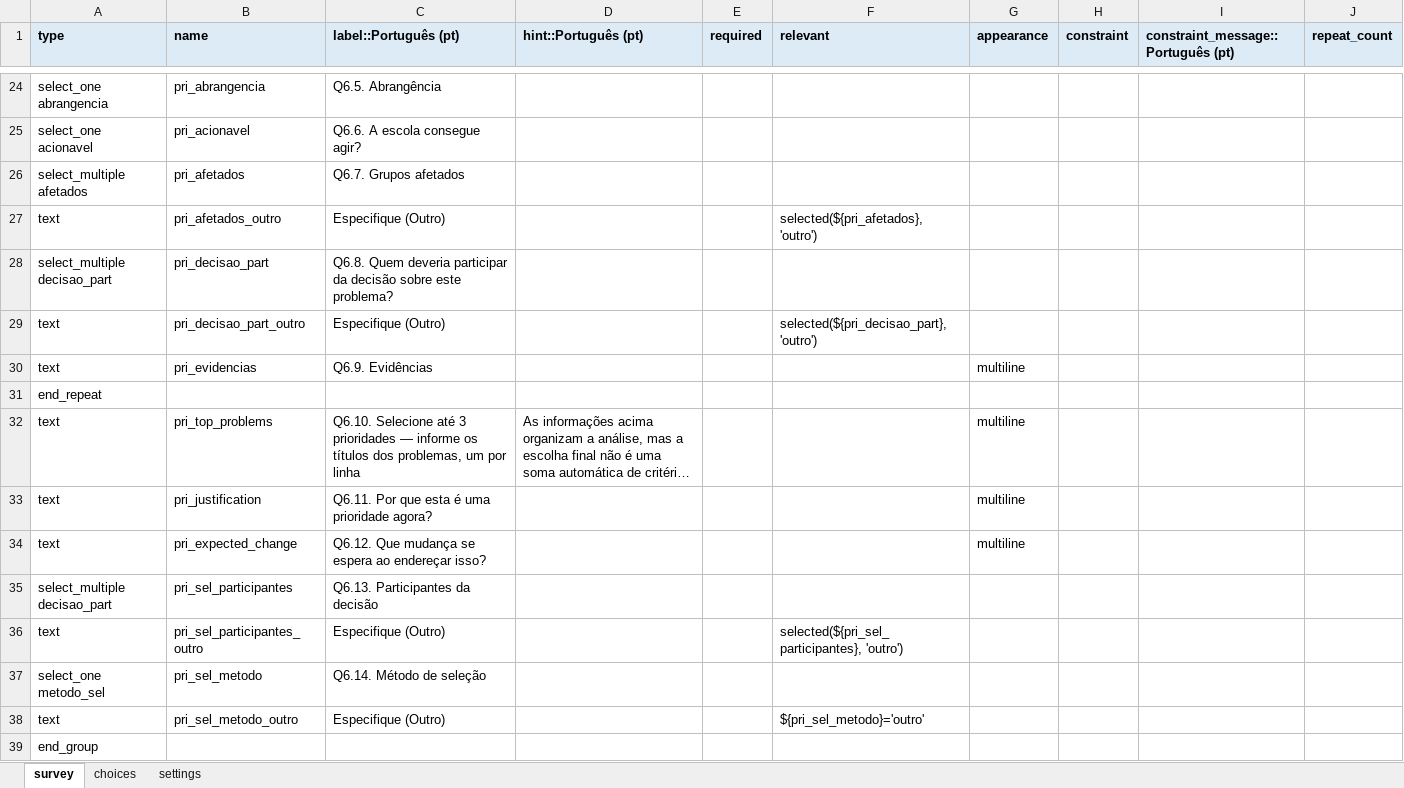
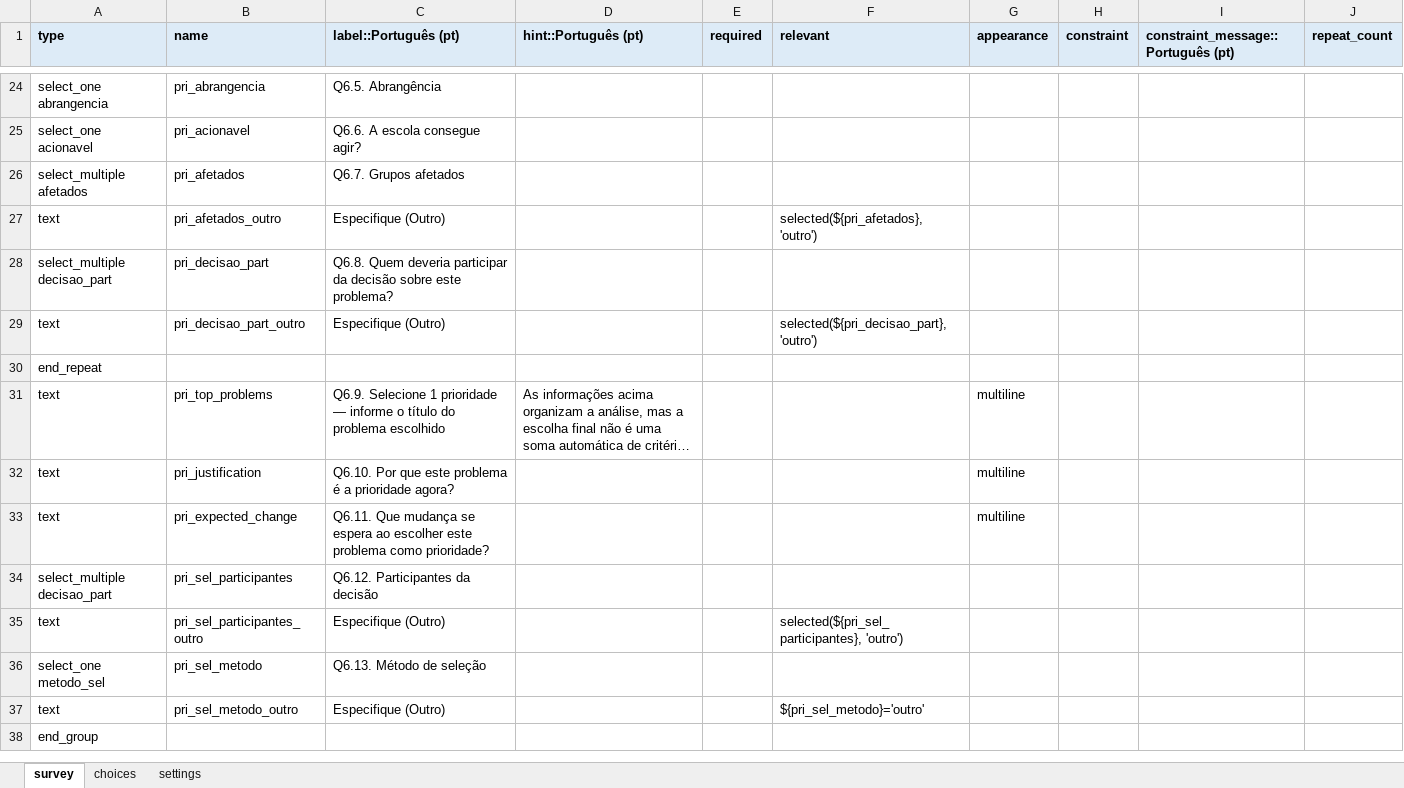
Before and after one commit to maiagreici/secadi, an Excel workbook: kobo/professores_semana4_diagnostico.xlsx, sheet survey, drawn as a sheet; only a part is shown, gaps mark what is left out; the shorter side is filled out with more unchanged rows; long unchanged cells end in …; values as stored, in another font and other column widths than the file's, no borders; removed rows and columns are numbered as before the commit, all else as after; the diff covers the shown part only; the diff names each change by its address in the sheet, - before the commit and + after, or states it on an @@ line.

```diff
--- a/kobo/professores_semana4_diagnostico.xlsx (sheet survey)
+++ b/kobo/professores_semana4_diagnostico.xlsx (sheet survey)
-row 30: text | pri_evidencias | Q6.9. Evidências |  |  |  | multiline
-C31 (label::Português (pt)): Q6.10. Selecione até 3 prioridades — informe os títulos dos problemas, um por linha
+C31 (label::Português (pt)): Q6.9. Selecione 1 prioridade — informe o título do problema escolhido
-C32 (label::Português (pt)): Q6.11. Por que esta é uma prioridade agora?
+C32 (label::Português (pt)): Q6.10. Por que este problema é a prioridade agora?
-C33 (label::Português (pt)): Q6.12. Que mudança se espera ao endereçar isso?
+C33 (label::Português (pt)): Q6.11. Que mudança se espera ao escolher este problema como prioridade?
-C34 (label::Português (pt)): Q6.13. Participantes da decisão
+C34 (label::Português (pt)): Q6.12. Participantes da decisão
-C36 (label::Português (pt)): Q6.14. Método de seleção
+C36 (label::Português (pt)): Q6.13. Método de seleção
-row 39: end_group
```
Also changed, not shown: 40 removed rows and 1 edited cell elsewhere in this sheet, sheet choices, sheet settings, kobo/gestores_diagnostico_completo.xlsx, kobo/gestores_semana1_diagnostico.xlsx, 7 other files.
